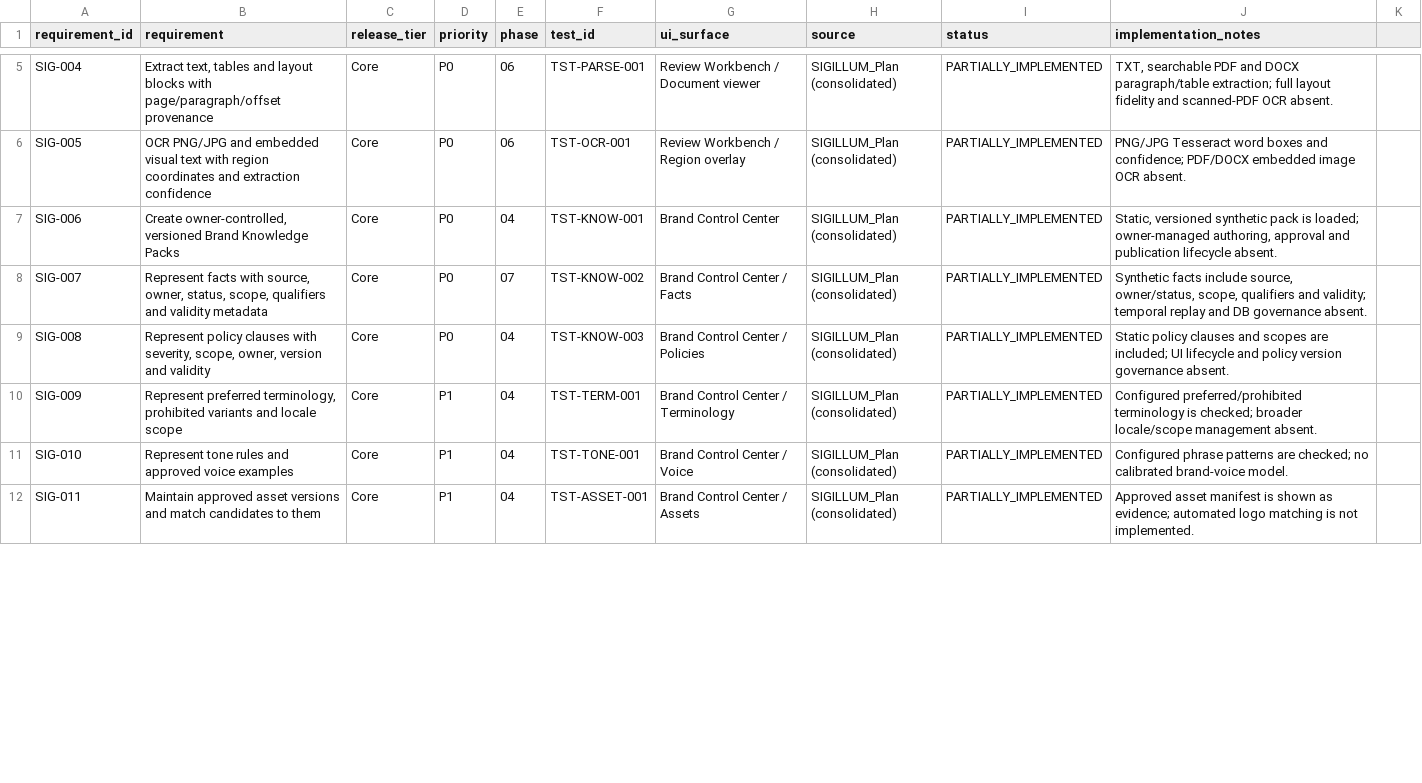
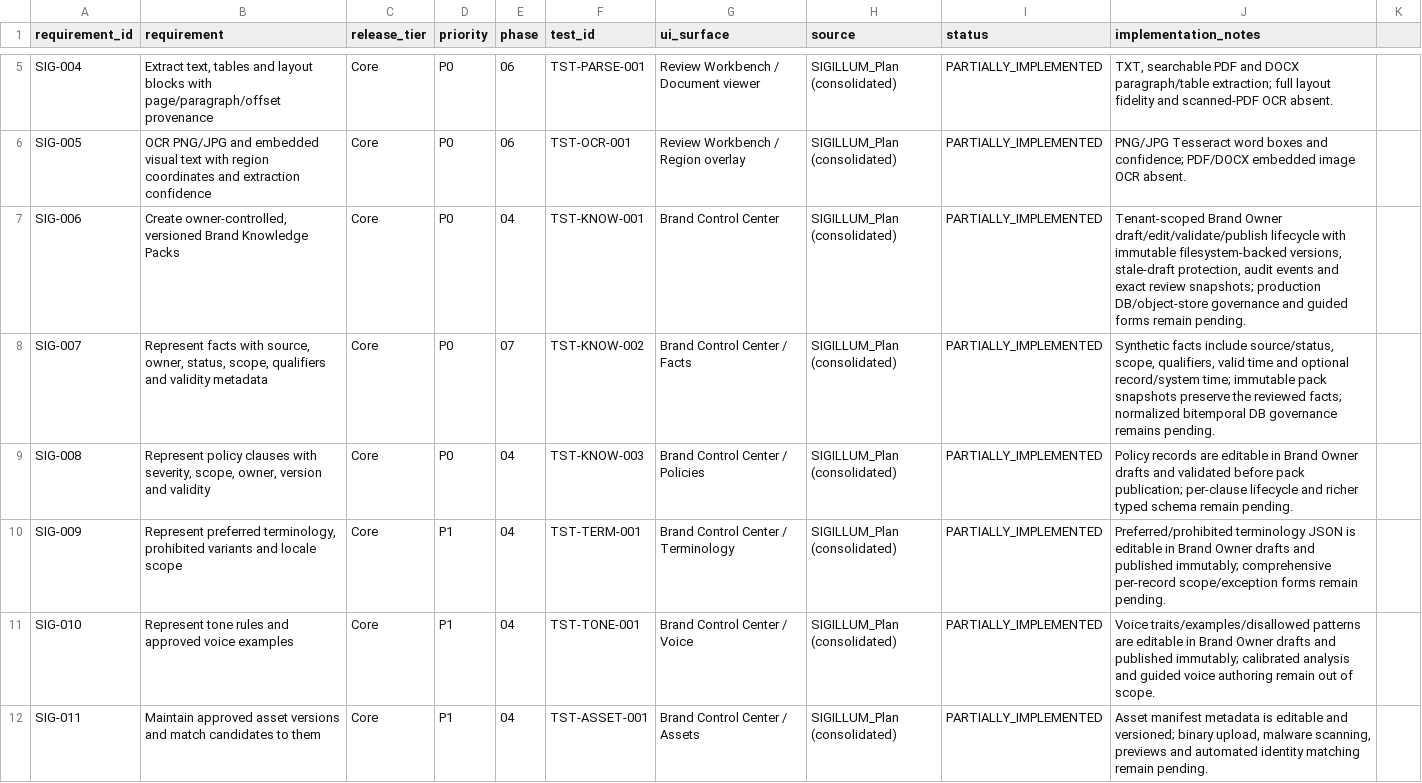
Before and after one commit to iamdcoder/INKLOOM-SIGILLUM-, a CSV file: docs/requirements/requirements.csv, drawn as a sheet; only a part is shown, gaps mark what is left out; the diff covers the shown part only.

```diff
--- a/docs/requirements/requirements.csv
+++ b/docs/requirements/requirements.csv
@@ -6,7 +6,7 @@ SIG-004,"Extract text, tables and layout blocks with page/paragraph/offset prove
 SIG-005,OCR PNG/JPG and embedded visual text with region coordinates and extraction confidence,Core,P0,06,TST-OCR-001,Review Workbench / Region overlay,SIGILLUM_Plan (consolidated),PARTIALLY_IMPLEMENTED,PNG/JPG Tesseract word boxes and confidence; PDF/DOCX embedded image OCR absent.
-SIG-006,"Create owner-controlled, versioned Brand Knowledge Packs",Core,P0,04,TST-KNOW-001,Brand Control Center,SIGILLUM_Plan (consolidated),PARTIALLY_IMPLEMENTED,"Static, versioned synthetic pack is loaded; owner-managed authoring, approval and publication lifecycle absent."
-SIG-007,"Represent facts with source, owner, status, scope, qualifiers and validity metadata",Core,P0,07,TST-KNOW-002,Brand Control Center / Facts,SIGILLUM_Plan (consolidated),PARTIALLY_IMPLEMENTED,"Synthetic facts include source, owner/status, scope, qualifiers and validity; temporal replay and DB governance absent."
-SIG-008,"Represent policy clauses with severity, scope, owner, version and validity",Core,P0,04,TST-KNOW-003,Brand Control Center / Policies,SIGILLUM_Plan (consolidated),PARTIALLY_IMPLEMENTED,Static policy clauses and scopes are included; UI lifecycle and policy version governance absent.
-SIG-009,"Represent preferred terminology, prohibited variants and locale scope",Core,P1,04,TST-TERM-001,Brand Control Center / Terminology,SIGILLUM_Plan (consolidated),PARTIALLY_IMPLEMENTED,Configured preferred/prohibited terminology is checked; broader locale/scope management absent.
-SIG-010,Represent tone rules and approved voice examples,Core,P1,04,TST-TONE-001,Brand Control Center / Voice,SIGILLUM_Plan (consolidated),PARTIALLY_IMPLEMENTED,Configured phrase patterns are checked; no calibrated brand-voice model.
-SIG-011,Maintain approved asset versions and match candidates to them,Core,P1,04,TST-ASSET-001,Brand Control Center / Assets,SIGILLUM_Plan (consolidated),PARTIALLY_IMPLEMENTED,Approved asset manifest is shown as evidence; automated logo matching is not implemented.
+SIG-006,"Create owner-controlled, versioned Brand Knowledge Packs",Core,P0,04,TST-KNOW-001,Brand Control Center,SIGILLUM_Plan (consolidated),PARTIALLY_IMPLEMENTED,"Tenant-scoped Brand Owner draft/edit/validate/publish lifecycle with immutable filesystem-backed versions, stale-draft protection, audit events and exact review snapshots; production DB/object-store governance and guided forms remain pending."
+SIG-007,"Represent facts with source, owner, status, scope, qualifiers and validity metadata",Core,P0,07,TST-KNOW-002,Brand Control Center / Facts,SIGILLUM_Plan (consolidated),PARTIALLY_IMPLEMENTED,"Synthetic facts include source/status, scope, qualifiers, valid time and optional record/system time; immutable pack snapshots preserve the reviewed facts; normalized bitemporal DB governance remains pending."
+SIG-008,"Represent policy clauses with severity, scope, owner, version and validity",Core,P0,04,TST-KNOW-003,Brand Control Center / Policies,SIGILLUM_Plan (consolidated),PARTIALLY_IMPLEMENTED,Policy records are editable in Brand Owner drafts and validated before pack publication; per-clause lifecycle and richer typed schema remain pending.
+SIG-009,"Represent preferred terminology, prohibited variants and locale scope",Core,P1,04,TST-TERM-001,Brand Control Center / Terminology,SIGILLUM_Plan (consolidated),PARTIALLY_IMPLEMENTED,Preferred/prohibited terminology JSON is editable in Brand Owner drafts and published immutably; comprehensive per-record scope/exception forms remain pending.
+SIG-010,Represent tone rules and approved voice examples,Core,P1,04,TST-TONE-001,Brand Control Center / Voice,SIGILLUM_Plan (consolidated),PARTIALLY_IMPLEMENTED,Voice traits/examples/disallowed patterns are editable in Brand Owner drafts and published immutably; calibrated analysis and guided voice authoring remain out of scope.
+SIG-011,Maintain approved asset versions and match candidates to them,Core,P1,04,TST-ASSET-001,Brand Control Center / Assets,SIGILLUM_Plan (consolidated),PARTIALLY_IMPLEMENTED,"Asset manifest metadata is editable and versioned; binary upload, malware scanning, previews and automated identity matching remain pending."
```
Also changed, not shown: 7 edited cells elsewhere in this file, docs/governance/BUILD_ACTIVITY_LOG.csv, 32 other files.
